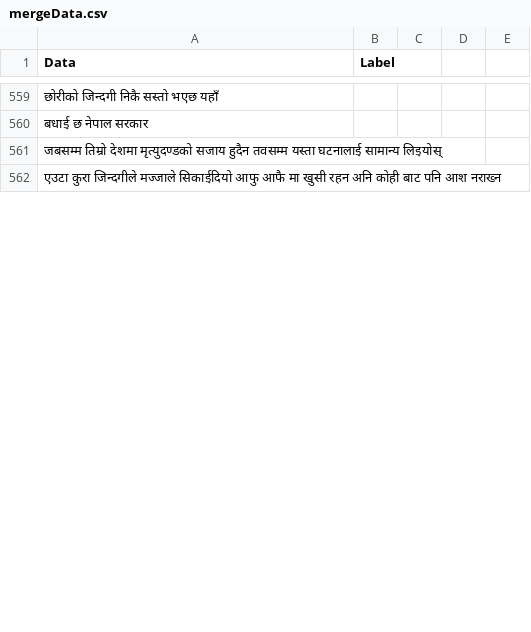
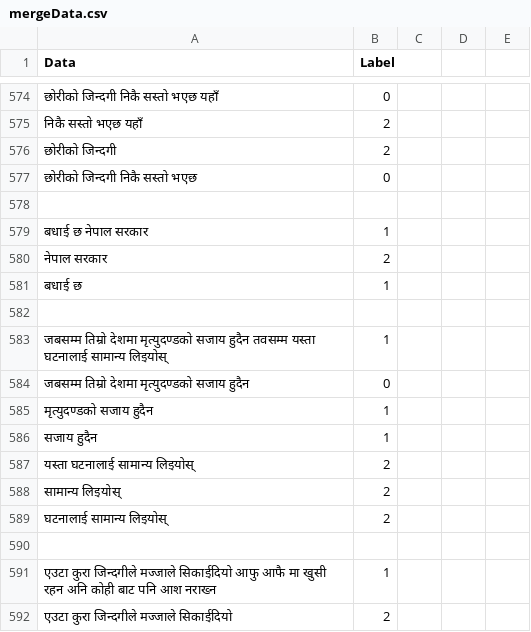
Before and after one commit to smaheshacharya/Nepali-Sentiment-Analysis, a CSV file: mergeData.csv, drawn as a sheet; only a part is shown, gaps mark what is left out; addresses are those after the commit; the diff covers the shown part only; the diff names each change by its address in the sheet, - before the commit and + after, or states it on an @@ line.

```diff
--- a/mergeData.csv
+++ b/mergeData.csv
-B574 (Label): (empty)
+B574 (Label): 0
+row 575: निकै सस्तो भएछ यहाँ | 2
+row 576: छोरीको जिन्दगी | 2
+row 577: छोरीको जिन्दगी निकै सस्तो भएछ | 0
+row 578: (empty)
-B579 (Label): (empty)
+B579 (Label): 1
+row 580: नेपाल सरकार | 2
+row 581: बधाई छ | 1
+row 582: (empty)
-B583 (Label): (empty)
+B583 (Label): 1
+row 584: जबसम्म तिम्रो देशमा मृत्युदण्डको सजाय हुदैन | 0
+row 585: मृत्युदण्डको सजाय हुदैन | 1
+row 586: सजाय हुदैन | 1
+row 587: यस्ता घटनालाई सामान्य लिइयोस् | 2
+row 588: सामान्य लिइयोस् | 2
+row 589: घटनालाई सामान्य लिइयोस् | 2
+row 590: (empty)
-B591 (Label): (empty)
+B591 (Label): 1
+row 592: एउटा कुरा जिन्दगीले मज्जाले सिकाईदियो | 2
```
Also changed, not shown: 96 added rows and 29 edited cells elsewhere in this file.
